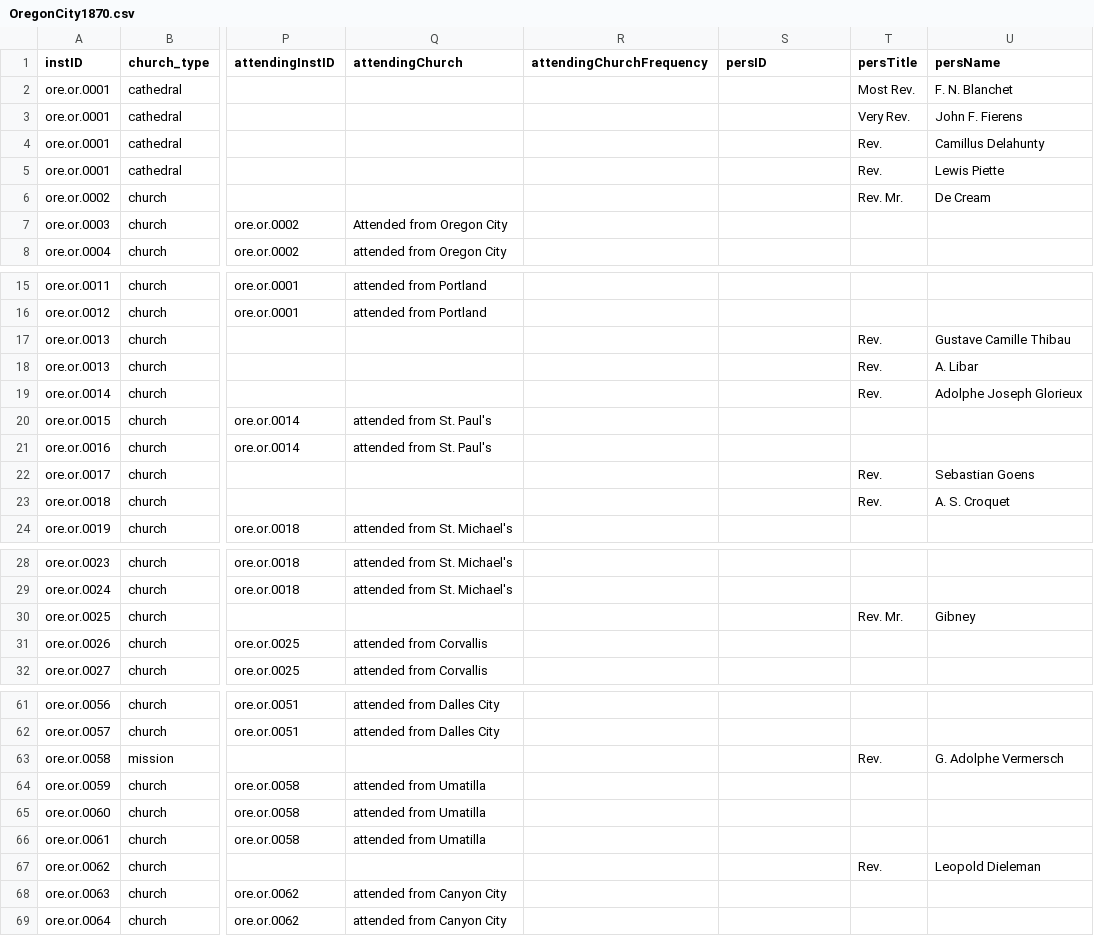
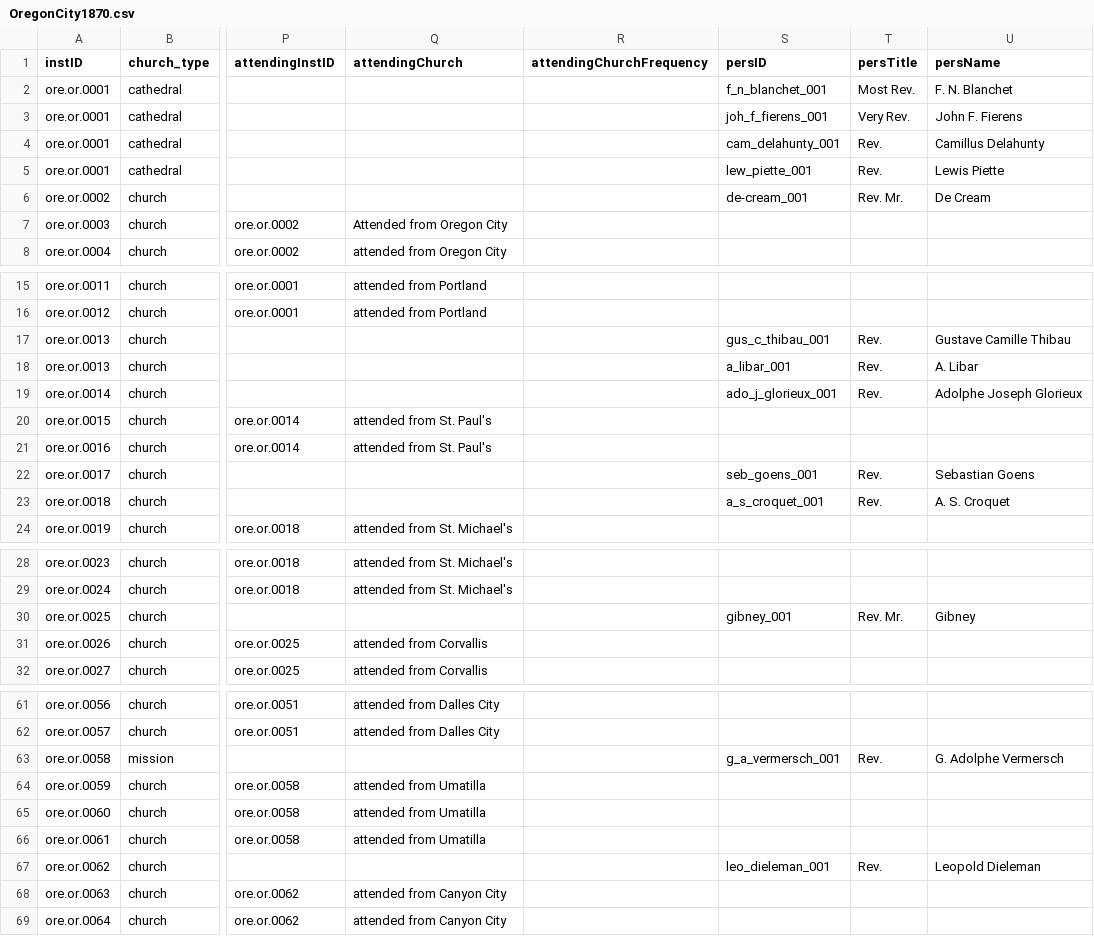
Before and after one commit to YuchenX063/Almanacs-Preprocess, a CSV file: processed/OregonCity1870.csv, drawn as a sheet; only a part is shown, gaps mark what is left out; the diff covers the shown part only; the diff names each change by its address in the sheet, - before the commit and + after, or states it on an @@ line.

```diff
--- a/processed/OregonCity1870.csv
+++ b/processed/OregonCity1870.csv
-S2 (persID): (empty)
+S2 (persID): f_n_blanchet_001
-S3 (persID): (empty)
+S3 (persID): joh_f_fierens_001
-S4 (persID): (empty)
+S4 (persID): cam_delahunty_001
-S5 (persID): (empty)
+S5 (persID): lew_piette_001
-S6 (persID): (empty)
+S6 (persID): de-cream_001
-S17 (persID): (empty)
+S17 (persID): gus_c_thibau_001
-S18 (persID): (empty)
+S18 (persID): a_libar_001
-S19 (persID): (empty)
+S19 (persID): ado_j_glorieux_001
-S22 (persID): (empty)
+S22 (persID): seb_goens_001
-S23 (persID): (empty)
+S23 (persID): a_s_croquet_001
-S30 (persID): (empty)
+S30 (persID): gibney_001
-S63 (persID): (empty)
+S63 (persID): g_a_vermersch_001
-S67 (persID): (empty)
+S67 (persID): leo_dieleman_001
```
Also changed, not shown: 3 edited cells elsewhere in this file, processed/LittleRock1870.csv, processed/StJoseph1870.csv, 11 other files.
